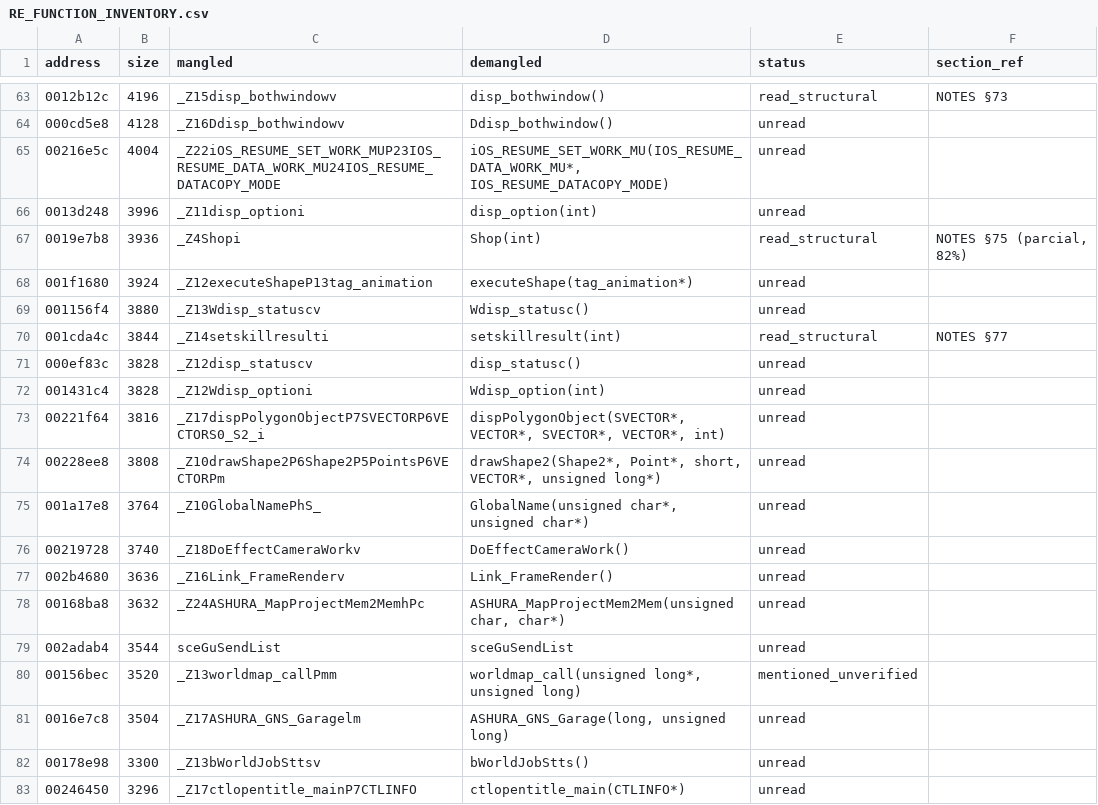
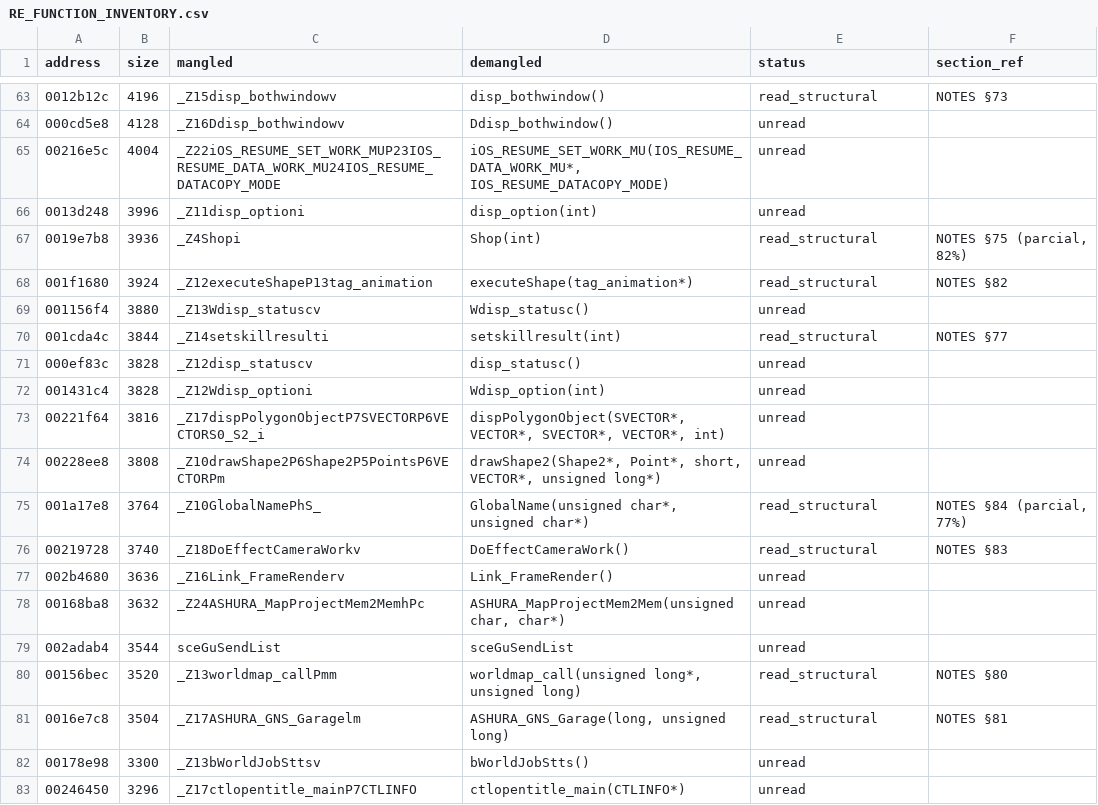
Before and after one commit to c1c3ru/fft_craft, a CSV file: FFT_Android_Mod/docs/RE_FUNCTION_INVENTORY.csv, drawn as a sheet; only a part is shown, gaps mark what is left out.

```diff
--- a/FFT_Android_Mod/docs/RE_FUNCTION_INVENTORY.csv
+++ b/FFT_Android_Mod/docs/RE_FUNCTION_INVENTORY.csv
@@ -67,3 +67,3 @@ address,size,mangled,demangled,status,section_ref
 0019e7b8,3936,_Z4Shopi,Shop(int),read_structural,"NOTES §75 (parcial, 82%)"
-001f1680,3924,_Z12executeShapeP13tag_animation,executeShape(tag_animation*),unread,
+001f1680,3924,_Z12executeShapeP13tag_animation,executeShape(tag_animation*),read_structural,NOTES §82
 001156f4,3880,_Z13Wdisp_statuscv,Wdisp_statusc(),unread,
@@ -74,4 +74,4 @@ address,size,mangled,demangled,status,section_ref
 00228ee8,3808,_Z10drawShape2P6Shape2P5PointsP6VECTORPm,"drawShape2(Shape2*, Point*, short, VECTOR*, unsigned long*)",unread,
-001a17e8,3764,_Z10GlobalNamePhS_,"GlobalName(unsigned char*, unsigned char*)",unread,
-00219728,3740,_Z18DoEffectCameraWorkv,DoEffectCameraWork(),unread,
+001a17e8,3764,_Z10GlobalNamePhS_,"GlobalName(unsigned char*, unsigned char*)",read_structural,"NOTES §84 (parcial, 77%)"
+00219728,3740,_Z18DoEffectCameraWorkv,DoEffectCameraWork(),read_structural,NOTES §83
 002b4680,3636,_Z16Link_FrameRenderv,Link_FrameRender(),unread,
@@ -79,4 +79,4 @@ address,size,mangled,demangled,status,section_ref
 002adab4,3544,sceGuSendList,sceGuSendList,unread,
-00156bec,3520,_Z13worldmap_callPmm,"worldmap_call(unsigned long*, unsigned long)",mentioned_unverified,
-0016e7c8,3504,_Z17ASHURA_GNS_Garagelm,"ASHURA_GNS_Garage(long, unsigned long)",unread,
+00156bec,3520,_Z13worldmap_callPmm,"worldmap_call(unsigned long*, unsigned long)",read_structural,NOTES §80
+0016e7c8,3504,_Z17ASHURA_GNS_Garagelm,"ASHURA_GNS_Garage(long, unsigned long)",read_structural,NOTES §81
 00178e98,3300,_Z13bWorldJobSttsv,bWorldJobStts(),unread,
```
Also changed, not shown: 1 other file.
